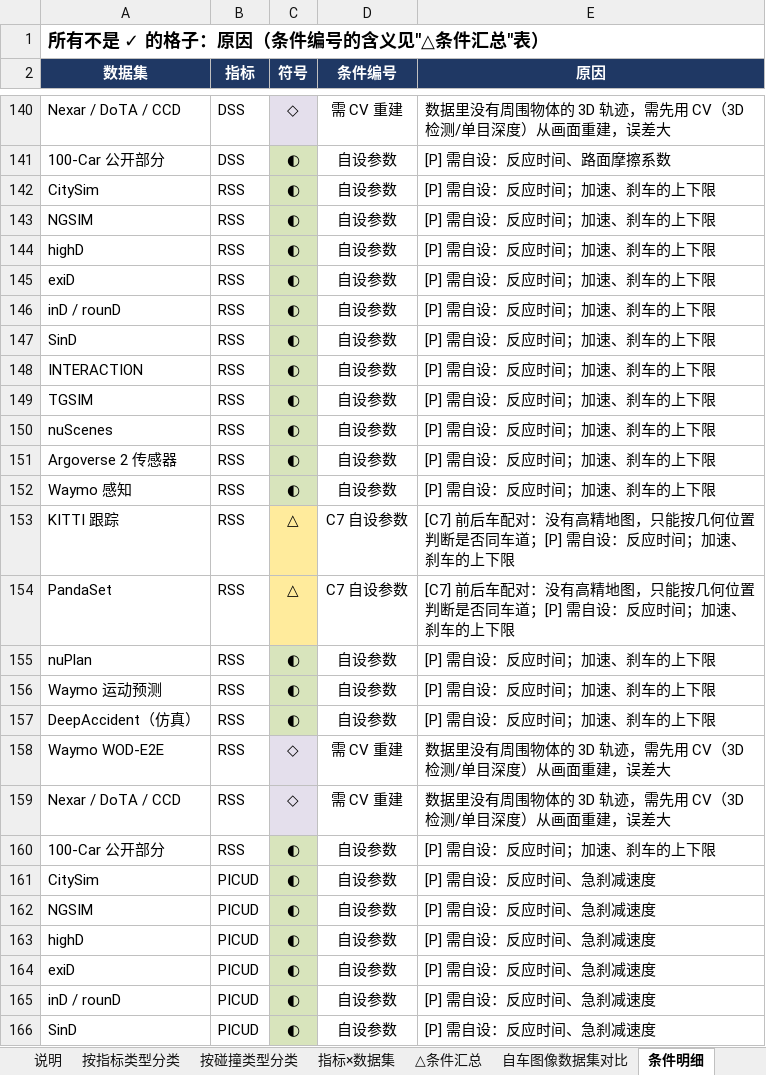
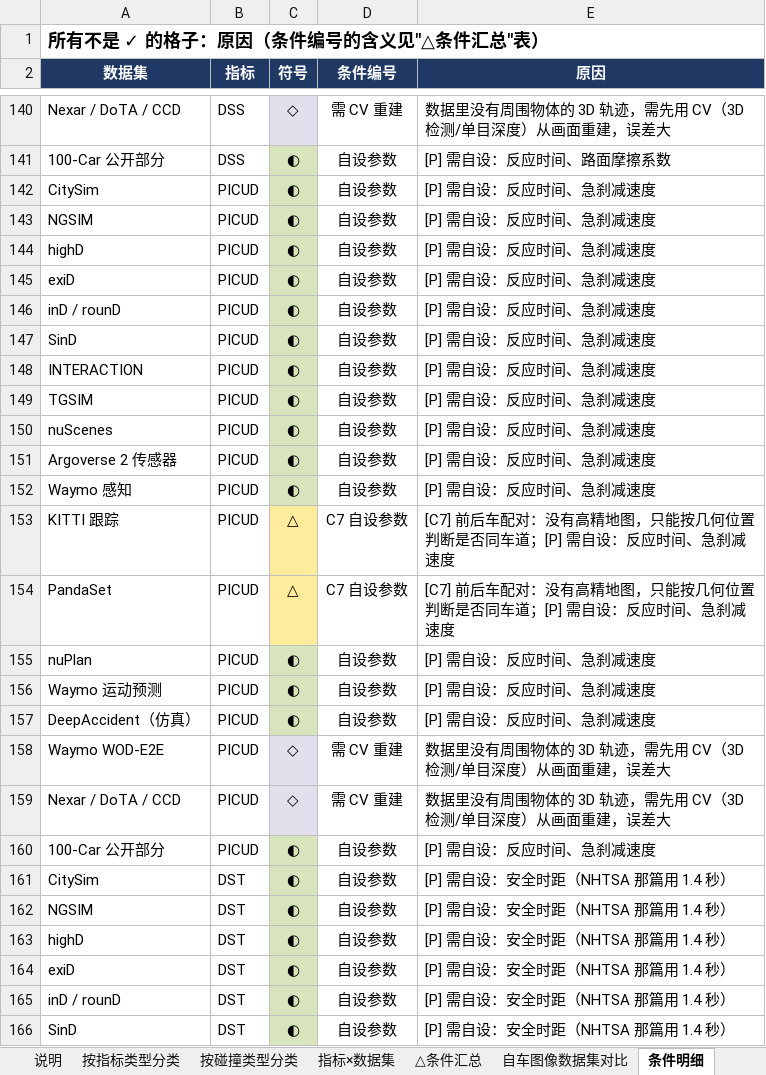
Before and after one commit to wwwwwwwwwok/benchmark-claude-remote, an Excel workbook: SSM_dataset_metric_matrix.xlsx, sheet 条件明细, drawn as a sheet; only a part is shown, gaps mark what is left out; the shorter side is filled out with more unchanged rows; values as stored, in another font and other column widths than the file's, no borders; the diff names each change by its address in the sheet, - before the commit and + after, or states it on an @@ line.

```diff
--- a/SSM_dataset_metric_matrix.xlsx (sheet 条件明细)
+++ b/SSM_dataset_metric_matrix.xlsx (sheet 条件明细)
-row 142: CitySim | RSS | ◐ | 自设参数 | [P] 需自设：反应时间；加速、刹车的上下限
-row 143: NGSIM | RSS | ◐ | 自设参数 | [P] 需自设：反应时间；加速、刹车的上下限
-row 144: highD | RSS | ◐ | 自设参数 | [P] 需自设：反应时间；加速、刹车的上下限
-row 145: exiD | RSS | ◐ | 自设参数 | [P] 需自设：反应时间；加速、刹车的上下限
-row 146: inD / rounD | RSS | ◐ | 自设参数 | [P] 需自设：反应时间；加速、刹车的上下限
-row 147: SinD | RSS | ◐ | 自设参数 | [P] 需自设：反应时间；加速、刹车的上下限
-row 148: INTERACTION | RSS | ◐ | 自设参数 | [P] 需自设：反应时间；加速、刹车的上下限
-row 149: TGSIM | RSS | ◐ | 自设参数 | [P] 需自设：反应时间；加速、刹车的上下限
-row 150: nuScenes | RSS | ◐ | 自设参数 | [P] 需自设：反应时间；加速、刹车的上下限
-row 151: Argoverse 2 传感器 | RSS | ◐ | 自设参数 | [P] 需自设：反应时间；加速、刹车的上下限
-row 152: Waymo 感知 | RSS | ◐ | 自设参数 | [P] 需自设：反应时间；加速、刹车的上下限
-row 153: KITTI 跟踪 | RSS | △ | C7 自设参数 | [C7] 前后车配对：没有高精地图，只能按几何位置判断是否同车道；[P] 需自设：反应时间；加速、刹车的上下限
-row 154: PandaSet | RSS | △ | C7 自设参数 | [C7] 前后车配对：没有高精地图，只能按几何位置判断是否同车道；[P] 需自设：反应时间；加速、刹车的上下限
-row 155: nuPlan | RSS | ◐ | 自设参数 | [P] 需自设：反应时间；加速、刹车的上下限
-row 156: Waymo 运动预测 | RSS | ◐ | 自设参数 | [P] 需自设：反应时间；加速、刹车的上下限
-row 157: DeepAccident（仿真） | RSS | ◐ | 自设参数 | [P] 需自设：反应时间；加速、刹车的上下限
-row 158: Waymo WOD-E2E | RSS | ◇ | 需 CV 重建 | 数据里没有周围物体的 3D 轨迹，需先用 CV（3D 检测/单目深度）从画面重建，误差大
-row 159: Nexar / DoTA / CCD | RSS | ◇ | 需 CV 重建 | 数据里没有周围物体的 3D 轨迹，需先用 CV（3D 检测/单目深度）从画面重建，误差大
-row 160: 100-Car 公开部分 | RSS | ◐ | 自设参数 | [P] 需自设：反应时间；加速、刹车的上下限
```
Also changed, not shown: sheet 指标×数据集, sheet 按碰撞类型分类, sheet 自车图像数据集对比, sheet 按指标类型分类, sheet 指标所需数据, sheet 说明, 1 more sheet, 3 other files.
